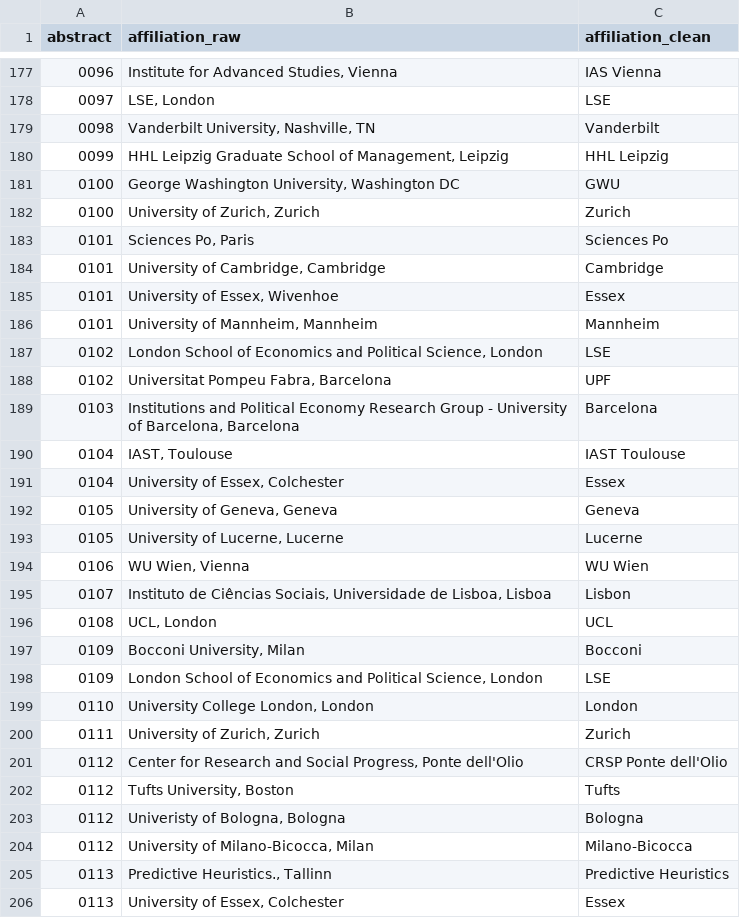
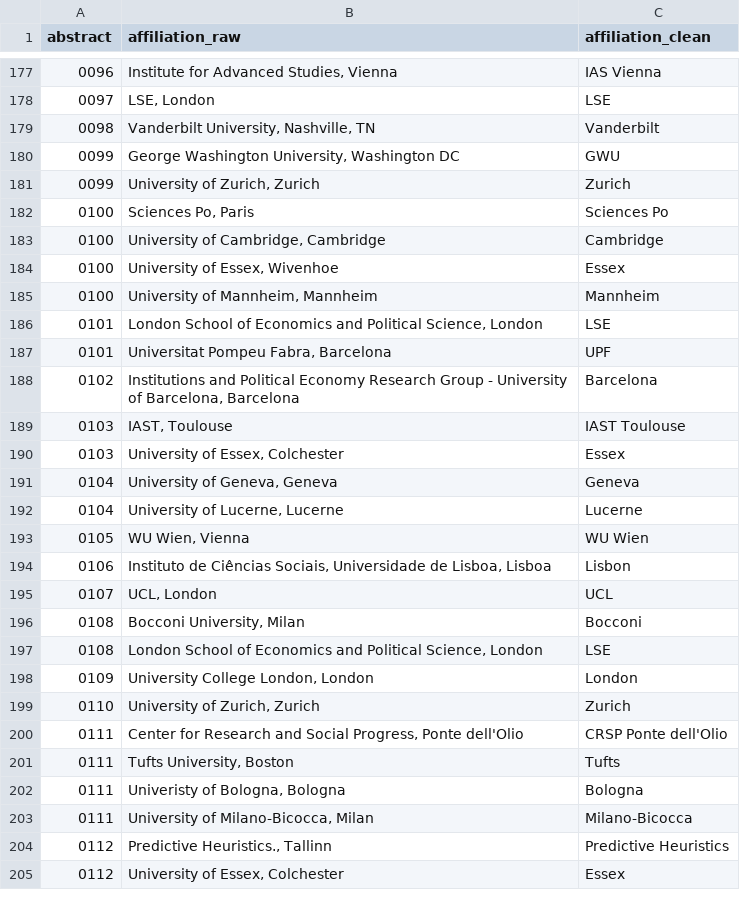
Before and after one commit to briatte/epsa2020, a TSV file: data/affiliations.tsv, drawn as a sheet; only a part is shown, gaps mark what is left out; the diff covers the shown part only.

```diff
--- a/data/affiliations.tsv
+++ b/data/affiliations.tsv
@@ -179,28 +179,27 @@ abstract	affiliation_raw	affiliation_clean
 0098	Vanderbilt University, Nashville, TN	Vanderbilt
-0099	HHL Leipzig Graduate School of Management, Leipzig	HHL Leipzig
-0100	George Washington University, Washington DC	GWU
-0100	University of Zurich, Zurich	Zurich
-0101	Sciences Po, Paris	Sciences Po
-0101	University of Cambridge, Cambridge	Cambridge
-0101	University of Essex, Wivenhoe	Essex
-0101	University of Mannheim, Mannheim	Mannheim
-0102	London School of Economics and Political Science, London	LSE
-0102	Universitat Pompeu Fabra, Barcelona	UPF
-0103	Institutions and Political Economy Research Group - University of Barcelona, Barcelona	Barcelona
-0104	IAST, Toulouse	IAST Toulouse
-0104	University of Essex, Colchester	Essex
-0105	University of Geneva, Geneva	Geneva
-0105	University of Lucerne, Lucerne	Lucerne
-0106	WU Wien, Vienna	WU Wien
-0107	Instituto de Ciências Sociais, Universidade de Lisboa, Lisboa	Lisbon
-0108	UCL, London	UCL
-0109	Bocconi University, Milan	Bocconi
-0109	London School of Economics and Political Science, London	LSE
-0110	University College London, London	London
-0111	University of Zurich, Zurich	Zurich
-0112	Center for Research and Social Progress, Ponte dell'Olio	CRSP Ponte dell'Olio
-0112	Tufts University, Boston	Tufts
-0112	Univeristy of Bologna, Bologna	Bologna
-0112	University of Milano-Bicocca, Milan	Milano-Bicocca
-0113	Predictive Heuristics., Tallinn	Predictive Heuristics
-0113	University of Essex, Colchester	Essex
+0099	George Washington University, Washington DC	GWU
+0099	University of Zurich, Zurich	Zurich
+0100	Sciences Po, Paris	Sciences Po
+0100	University of Cambridge, Cambridge	Cambridge
+0100	University of Essex, Wivenhoe	Essex
+0100	University of Mannheim, Mannheim	Mannheim
+0101	London School of Economics and Political Science, London	LSE
+0101	Universitat Pompeu Fabra, Barcelona	UPF
+0102	Institutions and Political Economy Research Group - University of Barcelona, Barcelona	Barcelona
+0103	IAST, Toulouse	IAST Toulouse
+0103	University of Essex, Colchester	Essex
+0104	University of Geneva, Geneva	Geneva
+0104	University of Lucerne, Lucerne	Lucerne
+0105	WU Wien, Vienna	WU Wien
+0106	Instituto de Ciências Sociais, Universidade de Lisboa, Lisboa	Lisbon
+0107	UCL, London	UCL
+0108	Bocconi University, Milan	Bocconi
+0108	London School of Economics and Political Science, London	LSE
+0109	University College London, London	London
+0110	University of Zurich, Zurich	Zurich
+0111	Center for Research and Social Progress, Ponte dell'Olio	CRSP Ponte dell'Olio
+0111	Tufts University, Boston	Tufts
+0111	Univeristy of Bologna, Bologna	Bologna
+0111	University of Milano-Bicocca, Milan	Milano-Bicocca
+0112	Predictive Heuristics., Tallinn	Predictive Heuristics
+0112	University of Essex, Colchester	Essex
```
Also changed, not shown: 8 added rows, 8 removed rows and 48 edited cells elsewhere in this file, data/abstracts.tsv, data/edges-1mode.tsv, 4 other files.
